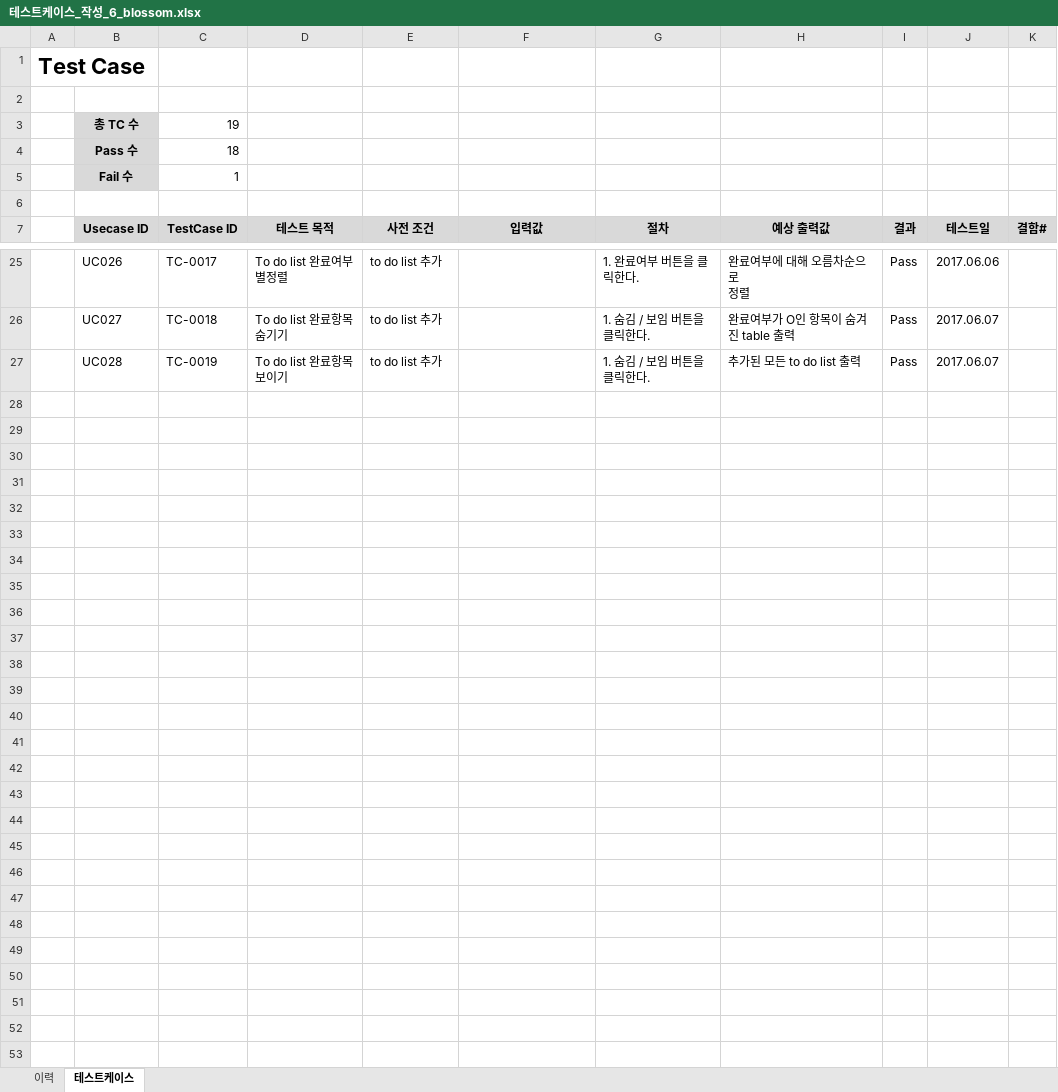
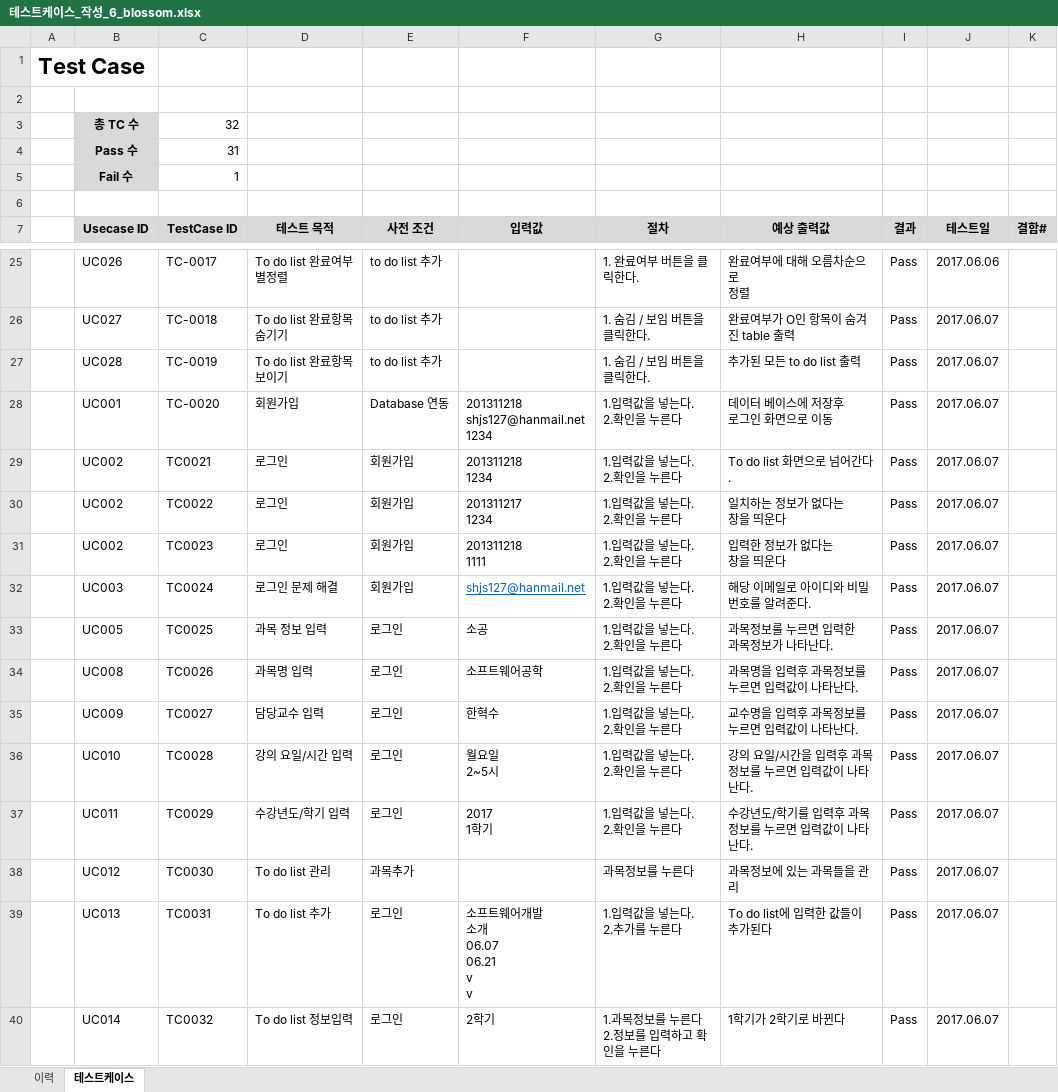
Before and after one commit to SE-admin/SE2017_6_blossom, an Excel workbook: doc/4_ 테스트케이스 및 테스트결과보고서/테스트케이스_작성_6_blossom.xlsx, sheet 테스트케이스, drawn as a sheet; only a part is shown, gaps mark what is left out; values as stored, in another font and other column widths than the file's, no borders; ↵ is a line break in a cell; the diff names each change by its address in the sheet, - before the commit and + after, or states it on an @@ line.

```diff
--- a/doc/4_ 테스트케이스 및 테스트결과보고서/테스트케이스_작성_6_blossom.xlsx (sheet 테스트케이스)
+++ b/doc/4_ 테스트케이스 및 테스트결과보고서/테스트케이스_작성_6_blossom.xlsx (sheet 테스트케이스)
-C3 (TestCase ID): 19
+C3 (TestCase ID): 32
-C4 (TestCase ID): 18
+C4 (TestCase ID): 31
+row 28:  | UC001 | TC-0020 | 회원가입 | Database 연동 | 201311218 ↵ shjs127@hanmail.net ↵ 1234 | 1.입력값을 넣는다. ↵ 2.확인을 누른다 | 데이터 베이스에 저장후 ↵ 로그인 화면으로 이동 | Pass | 2017.06.07
+row 29:  | UC002 | TC0021 | 로그인 | 회원가입 | 201311218 ↵ 1234 | 1.입력값을 넣는다. ↵ 2.확인을 누른다 | To do list 화면으로 넘어간다. | Pass | 2017.06.07
+row 30:  | UC002 | TC0022 | 로그인 | 회원가입 | 201311217 ↵ 1234 | 1.입력값을 넣는다. ↵ 2.확인을 누른다 | 일치하는 정보가 없다는 ↵ 창을 띄운다 | Pass | 2017.06.07
+row 31:  | UC002 | TC0023 | 로그인 | 회원가입 | 201311218 ↵ 1111 | 1.입력값을 넣는다. ↵ 2.확인을 누른다 | 입력한 정보가 없다는 ↵ 창을 띄운다 | Pass | 2017.06.07
+row 32:  | UC003 | TC0024 | 로그인 문제 해결 | 회원가입 | shjs127@hanmail.net | 1.입력값을 넣는다. ↵ 2.확인을 누른다 | 해당 이메일로 아이디와 비밀번호를 알려준다. | Pass | 2017.06.07
+row 33:  | UC005 | TC0025 | 과목 정보 입력 | 로그인 | 소공 | 1.입력값을 넣는다. ↵ 2.확인을 누른다 | 과목정보를 누르면 입력한 ↵ 과목정보가 나타난다. | Pass | 2017.06.07
+row 34:  | UC008 | TC0026 | 과목명 입력 | 로그인 | 소프트웨어공학 | 1.입력값을 넣는다. ↵ 2.확인을 누른다 | 과목명을 입력후 과목정보를 ↵ 누르면 입력값이 나타난다. | Pass | 2017.06.07
+row 35:  | UC009 | TC0027 | 담당교수 입력 | 로그인 | 한혁수 | 1.입력값을 넣는다. ↵ 2.확인을 누른다 | 교수명을 입력후 과목정보를 ↵ 누르면 입력값이 나타난다. | Pass | 2017.06.07
+row 36:  | UC010 | TC0028 | 강의 요일/시간 입력 | 로그인 | 월요일 ↵ 2~5시 | 1.입력값을 넣는다. ↵ 2.확인을 누른다 | 강의 요일/시간을 입력후 과목정보를 누르면 입력값이 나타난다. | Pass | 2017.06.07
+row 37:  | UC011 | TC0029 | 수강년도/학기 입력 | 로그인 | 2017 ↵ 1학기 | 1.입력값을 넣는다. ↵ 2.확인을 누른다 | 수강년도/학기를 입력후 과목정보를 누르면 입력값이 나타난다. | Pass | 2017.06.07
+row 38:  | UC012 | TC0030 | To do list 관리 | 과목추가 |  | 과목정보를 누른다 | 과목정보에 있는 과목들을 관리 | Pass | 2017.06.07
+row 39:  | UC013 | TC0031 | To do list 추가 | 로그인 | 소프트웨어개발 ↵ 소개 ↵ 06.07 ↵ 06.21 ↵ v ↵ v | 1.입력값을 넣는다. ↵ 2.추가를 누른다 | To do list에 입력한 값들이 추가된다 | Pass | 2017.06.07
+row 40:  | UC014 | TC0032 | To do list 정보입력 | 로그인 | 2학기 | 1.과목정보를 누른다 ↵ 2.정보를 입력하고 확인을 누른다 | 1학기가 2학기로 바뀐다 | Pass | 2017.06.07
```
Also changed, not shown: 1 other file.
